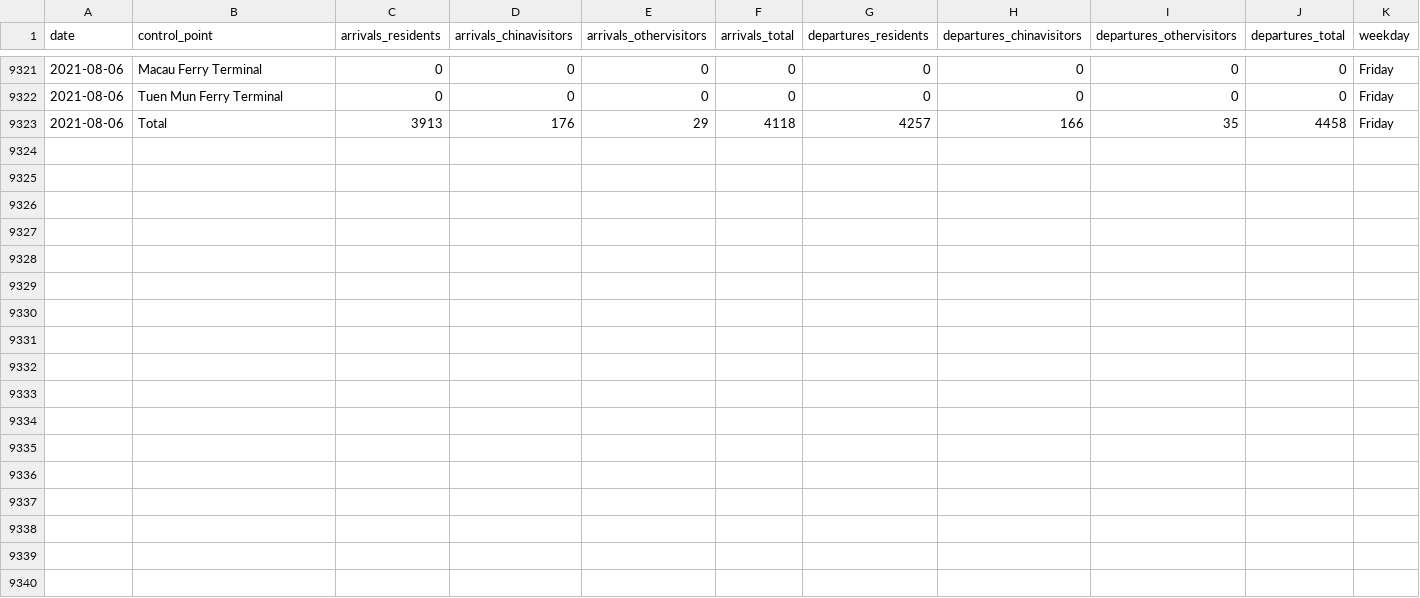
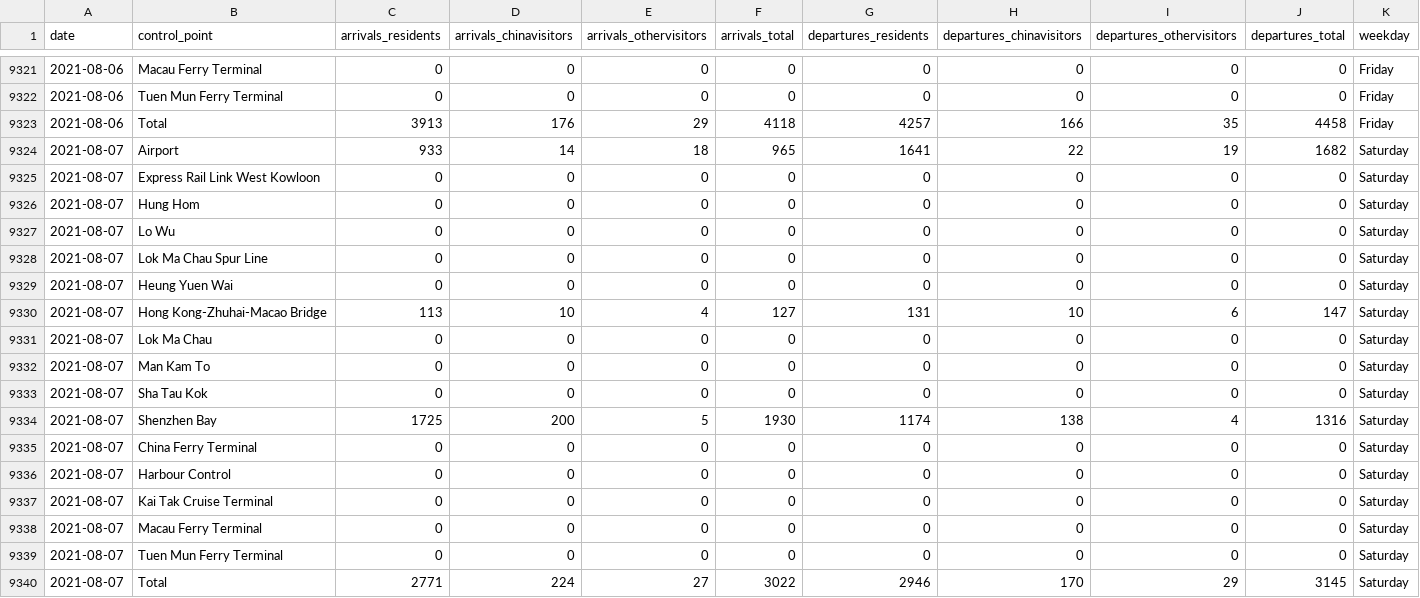
Before and after one commit to avidbrandy/HKtraffic, a CSV file: HKtraffic.csv, drawn as a sheet; only a part is shown, gaps mark what is left out; the diff names each change by its address in the sheet, - before the commit and + after, or states it on an @@ line.

Commit message:
2021-08-09_2:5:35

```diff
--- a/HKtraffic.csv
+++ b/HKtraffic.csv
+row 9324: 2021-08-07 | Airport | 933 | 14 | 18 | 965 | 1641 | 22 | 19 | 1682 | Saturday
+row 9325: 2021-08-07 | Express Rail Link West Kowloon | 0 | 0 | 0 | 0 | 0 | 0 | 0 | 0 | Saturday
+row 9326: 2021-08-07 | Hung Hom | 0 | 0 | 0 | 0 | 0 | 0 | 0 | 0 | Saturday
+row 9327: 2021-08-07 | Lo Wu | 0 | 0 | 0 | 0 | 0 | 0 | 0 | 0 | Saturday
+row 9328: 2021-08-07 | Lok Ma Chau Spur Line | 0 | 0 | 0 | 0 | 0 | 0 | 0 | 0 | Saturday
+row 9329: 2021-08-07 | Heung Yuen Wai | 0 | 0 | 0 | 0 | 0 | 0 | 0 | 0 | Saturday
+row 9330: 2021-08-07 | Hong Kong-Zhuhai-Macao Bridge | 113 | 10 | 4 | 127 | 131 | 10 | 6 | 147 | Saturday
+row 9331: 2021-08-07 | Lok Ma Chau | 0 | 0 | 0 | 0 | 0 | 0 | 0 | 0 | Saturday
+row 9332: 2021-08-07 | Man Kam To | 0 | 0 | 0 | 0 | 0 | 0 | 0 | 0 | Saturday
+row 9333: 2021-08-07 | Sha Tau Kok | 0 | 0 | 0 | 0 | 0 | 0 | 0 | 0 | Saturday
+row 9334: 2021-08-07 | Shenzhen Bay | 1725 | 200 | 5 | 1930 | 1174 | 138 | 4 | 1316 | Saturday
+row 9335: 2021-08-07 | China Ferry Terminal | 0 | 0 | 0 | 0 | 0 | 0 | 0 | 0 | Saturday
+row 9336: 2021-08-07 | Harbour Control | 0 | 0 | 0 | 0 | 0 | 0 | 0 | 0 | Saturday
+row 9337: 2021-08-07 | Kai Tak Cruise Terminal | 0 | 0 | 0 | 0 | 0 | 0 | 0 | 0 | Saturday
+row 9338: 2021-08-07 | Macau Ferry Terminal | 0 | 0 | 0 | 0 | 0 | 0 | 0 | 0 | Saturday
+row 9339: 2021-08-07 | Tuen Mun Ferry Terminal | 0 | 0 | 0 | 0 | 0 | 0 | 0 | 0 | Saturday
+row 9340: 2021-08-07 | Total | 2771 | 224 | 27 | 3022 | 2946 | 170 | 29 | 3145 | Saturday
```
